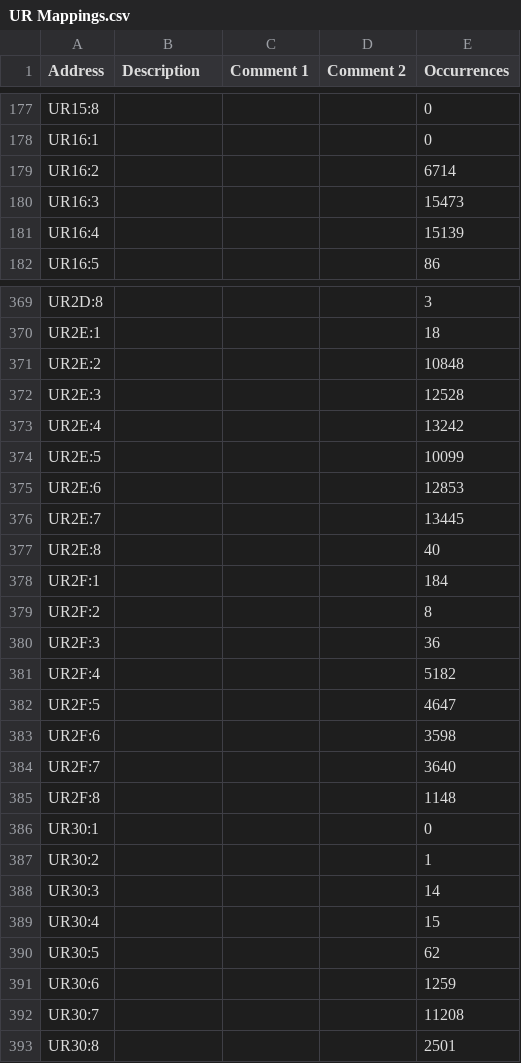
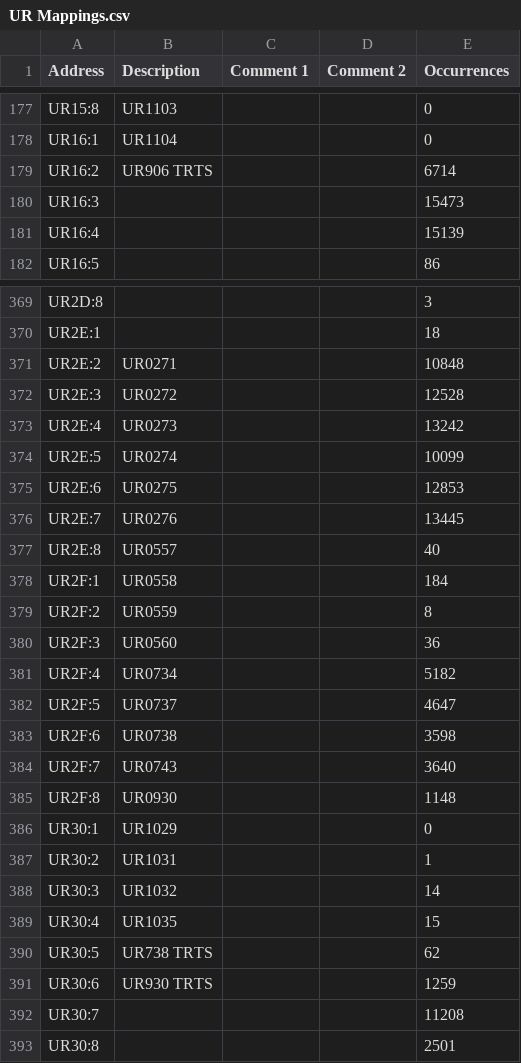
Before and after one commit to Shwam3/EASMData, a CSV file: UR Mappings.csv, drawn as a sheet; only a part is shown, gaps mark what is left out; the diff covers the shown part only; the diff names each change by its address in the sheet, - before the commit and + after, or states it on an @@ line.

```diff
--- a/UR Mappings.csv
+++ b/UR Mappings.csv
-B177 (Description): (empty)
+B177 (Description): UR1103
-B178 (Description): (empty)
+B178 (Description): UR1104
-B179 (Description): (empty)
+B179 (Description): UR906 TRTS
-B371 (Description): (empty)
+B371 (Description): UR0271
-B372 (Description): (empty)
+B372 (Description): UR0272
-B373 (Description): (empty)
+B373 (Description): UR0273
-B374 (Description): (empty)
+B374 (Description): UR0274
-B375 (Description): (empty)
+B375 (Description): UR0275
-B376 (Description): (empty)
+B376 (Description): UR0276
-B377 (Description): (empty)
+B377 (Description): UR0557
-B378 (Description): (empty)
+B378 (Description): UR0558
-B379 (Description): (empty)
+B379 (Description): UR0559
-B380 (Description): (empty)
+B380 (Description): UR0560
-B381 (Description): (empty)
+B381 (Description): UR0734
-B382 (Description): (empty)
+B382 (Description): UR0737
-B383 (Description): (empty)
+B383 (Description): UR0738
-B384 (Description): (empty)
+B384 (Description): UR0743
-B385 (Description): (empty)
+B385 (Description): UR0930
-B386 (Description): (empty)
+B386 (Description): UR1029
-B387 (Description): (empty)
+B387 (Description): UR1031
-B388 (Description): (empty)
+B388 (Description): UR1032
-B389 (Description): (empty)
+B389 (Description): UR1035
-B390 (Description): (empty)
+B390 (Description): UR738 TRTS
-B391 (Description): (empty)
+B391 (Description): UR930 TRTS
```
Also changed, not shown: 168 edited cells elsewhere in this file, 1 other file.
